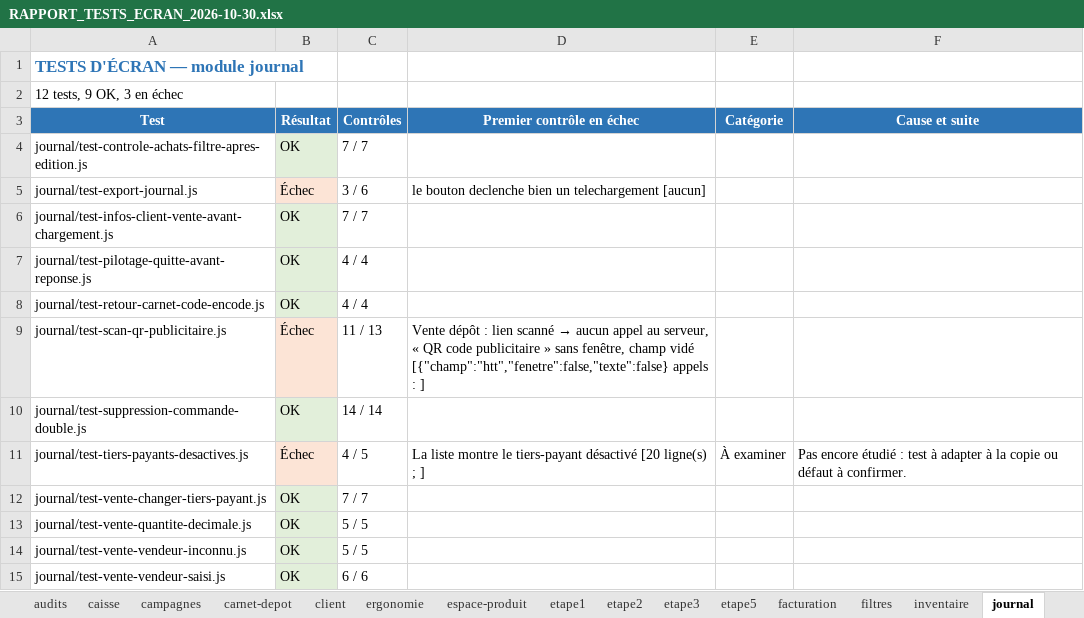
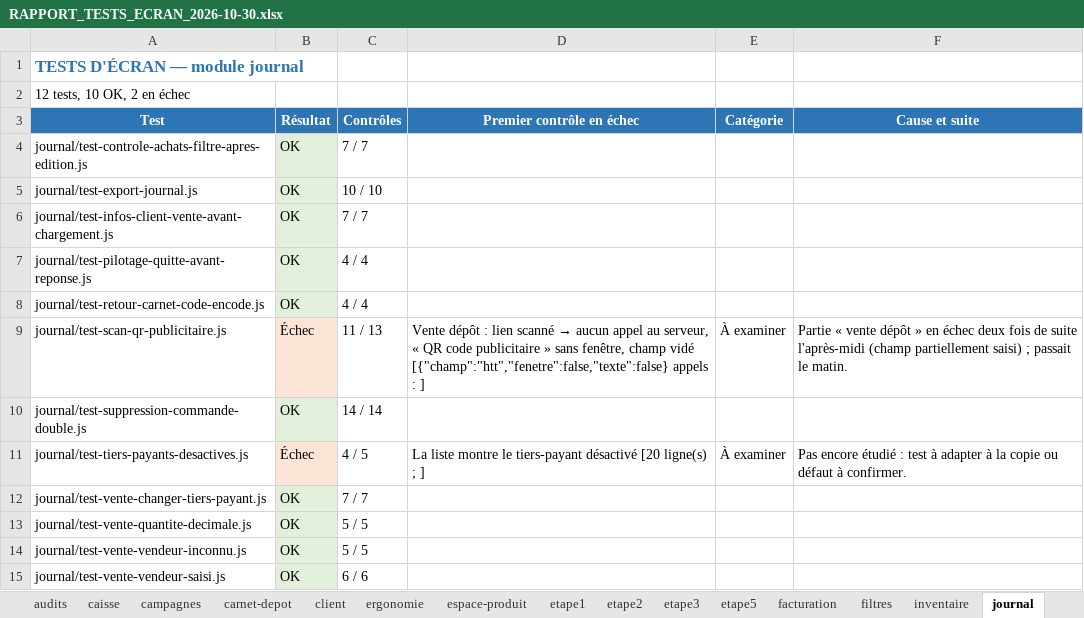
Before and after one commit to airm5500/prestige, an Excel workbook: docs/recette/RAPPORT_TESTS_ECRAN_2026-10-30.xlsx, sheet journal, drawn as a sheet; values as stored, in another font and other column widths than the file's, no borders; the diff names each change by its address in the sheet, - before the commit and + after, or states it on an @@ line.

```diff
--- a/docs/recette/RAPPORT_TESTS_ECRAN_2026-10-30.xlsx (sheet journal)
+++ b/docs/recette/RAPPORT_TESTS_ECRAN_2026-10-30.xlsx (sheet journal)
-A2 (Test): 12 tests, 9 OK, 3 en échec
+A2 (Test): 12 tests, 10 OK, 2 en échec
-B5 (Résultat): Échec
+B5 (Résultat): OK
-B5 fill: #FCE4D6
+B5 fill: #E2EFDA
-C5 (Contrôles): 3 / 6
+C5 (Contrôles): 10 / 10
-D5 (Premier contrôle en échec): le bouton declenche bien un telechargement [aucun]
+D5 (Premier contrôle en échec): (empty)
-E9 (Catégorie): (empty)
+E9 (Catégorie): À examiner
-F9 (Cause et suite): (empty)
+F9 (Cause et suite): Partie « vente dépôt » en échec deux fois de suite l'après-midi (champ partiellement saisi) ; passait le matin.
```
Also changed, not shown: sheet retours, sheet Synthèse, sheet productivite, sheet audit, sheet audits, 2 other files.
